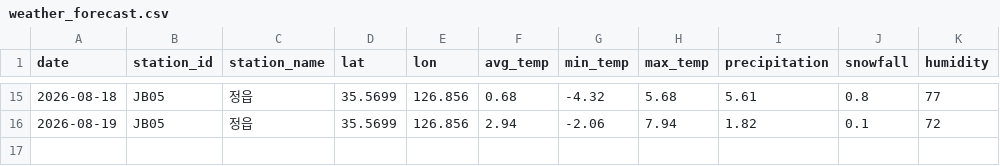
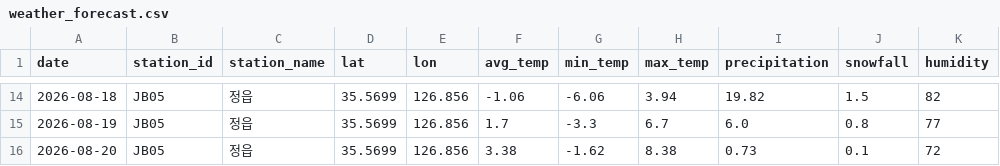
Before and after one commit to seungminchae2/hackathon, a CSV file: data/weather_forecast.csv, drawn as a sheet; only a part is shown, gaps mark what is left out; the diff covers the shown part only.

```diff
--- a/data/weather_forecast.csv
+++ b/data/weather_forecast.csv
@@ -15,2 +14,3 @@ date,station_id,station_name,lat,lon,avg_temp,min_temp,max_temp,precipitation,sn
-2026-08-18,JB05,정읍,35.5699,126.856,0.68,-4.32,5.68,5.61,0.8,77
-2026-08-19,JB05,정읍,35.5699,126.856,2.94,-2.06,7.94,1.82,0.1,72
+2026-08-18,JB05,정읍,35.5699,126.856,-1.06,-6.06,3.94,19.82,1.5,82
+2026-08-19,JB05,정읍,35.5699,126.856,1.7,-3.3,6.7,6.0,0.8,77
+2026-08-20,JB05,정읍,35.5699,126.856,3.38,-1.62,8.38,0.73,0.1,72
```
Also changed, not shown: 4 added rows, 5 removed rows and 48 edited cells elsewhere in this file, data/potholes.csv, data/repairs.csv, 10 other files.
